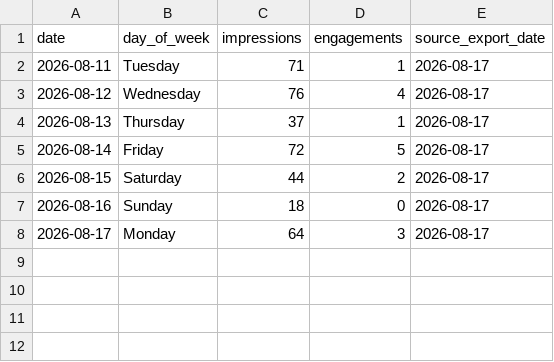
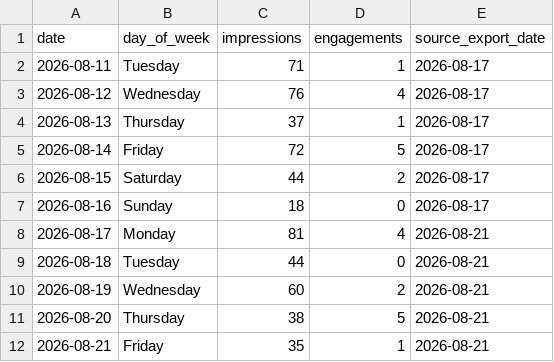
Before and after one commit to Synnovatia/Synnovatia-AIOS, a CSV file: data/linkedin-metrics/daily-engagement.csv, drawn as a sheet.

```diff
--- a/data/linkedin-metrics/daily-engagement.csv
+++ b/data/linkedin-metrics/daily-engagement.csv
@@ -7,2 +7,6 @@ date,day_of_week,impressions,engagements,source_export_date
 2026-08-16,Sunday,18,0,2026-08-17
-2026-08-17,Monday,64,3,2026-08-17
+2026-08-17,Monday,81,4,2026-08-21
+2026-08-18,Tuesday,44,0,2026-08-21
+2026-08-19,Wednesday,60,2,2026-08-21
+2026-08-20,Thursday,38,5,2026-08-21
+2026-08-21,Friday,35,1,2026-08-21
```
Also changed, not shown: data/linkedin-metrics/log.csv, data/linkedin-metrics/post-performance.csv, 13 other files.
